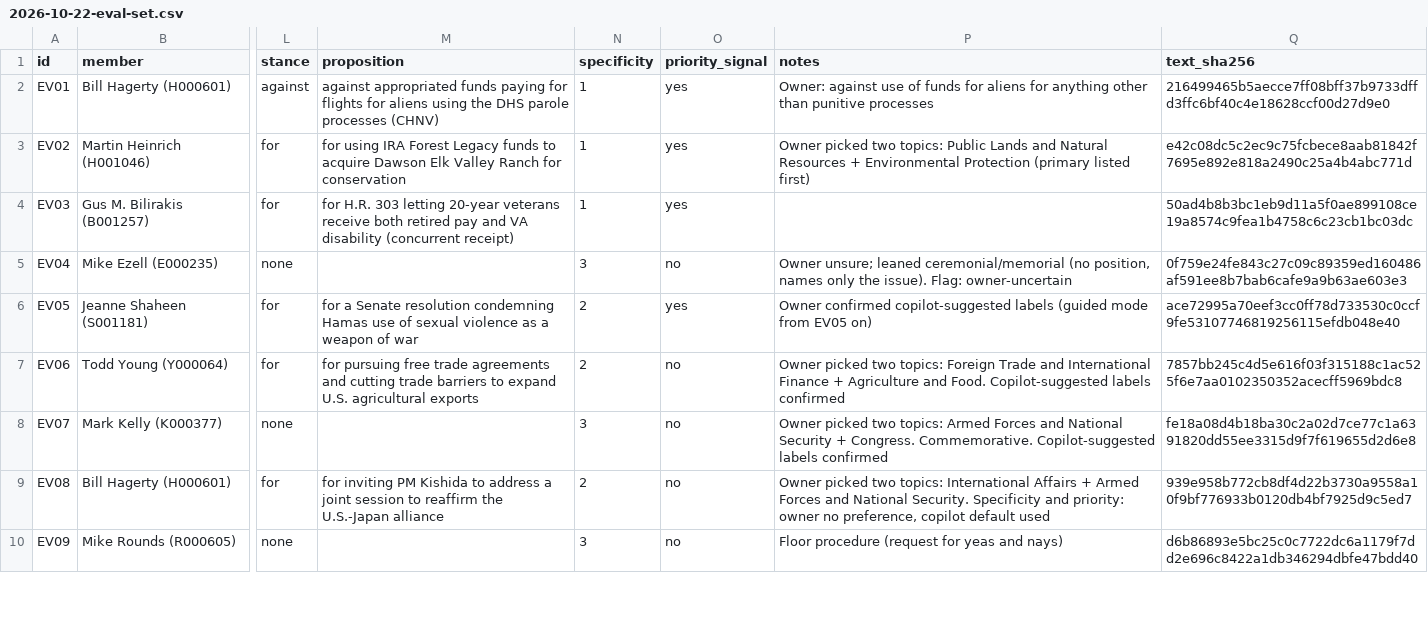
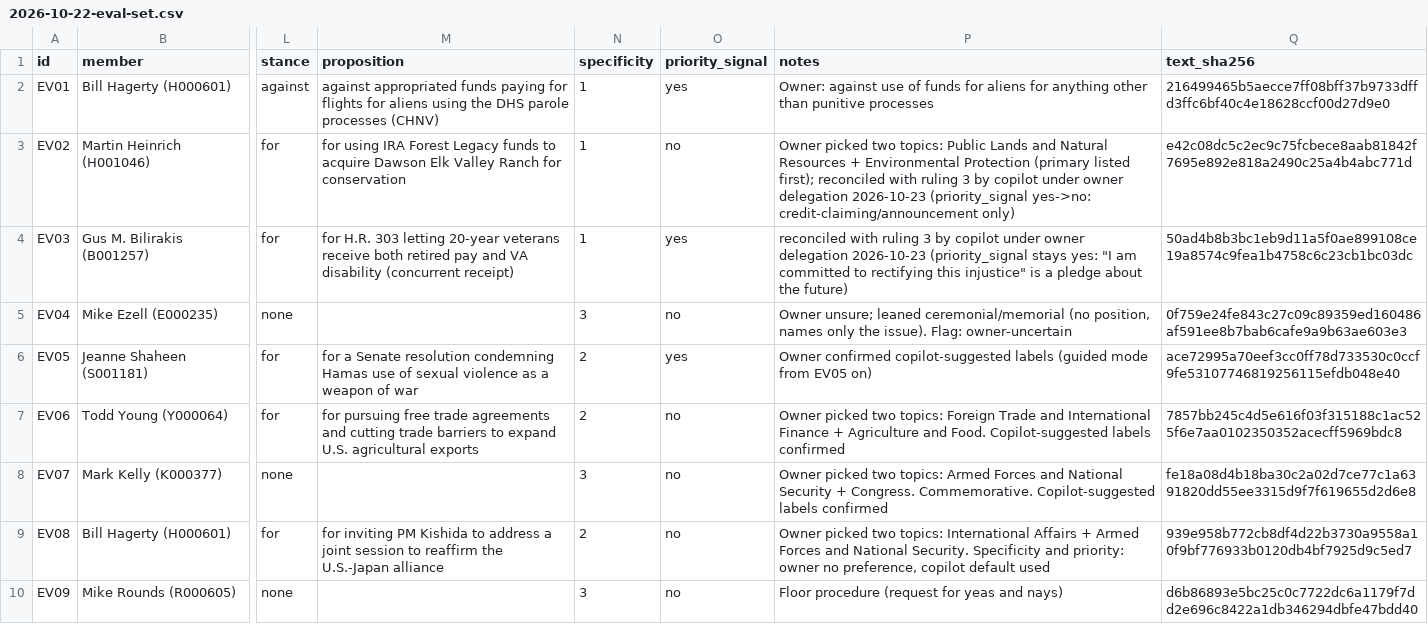
Before and after one commit to SeanisnotBrown/civic-ledger, a CSV file: docs/labeling/2026-10-22-eval-set.csv, drawn as a sheet; only a part is shown, gaps mark what is left out; the diff covers the shown part only; the diff names each change by its address in the sheet, - before the commit and + after, or states it on an @@ line.

```diff
--- a/docs/labeling/2026-10-22-eval-set.csv
+++ b/docs/labeling/2026-10-22-eval-set.csv
-O3 (priority_signal): yes
+O3 (priority_signal): no
-P3 (notes): …(primary listed first)
+P3 (notes): …(primary listed first); reconciled with ruling 3 by copilot under owner delegation 2026-10-23 (priority_signal yes->no: credit-claiming/announcement only)
-P4 (notes): (empty)
+P4 (notes): reconciled with ruling 3 by copilot under owner delegation 2026-10-23 (priority_signal stays yes: "I am committed to rectifying this injustice" is a pledge about the future)
```
Also changed, not shown: 52 edited cells elsewhere in this file, 1 other file.
